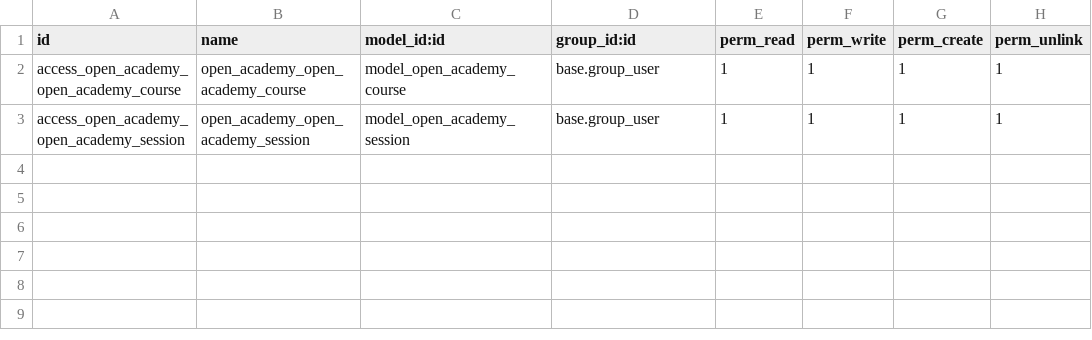
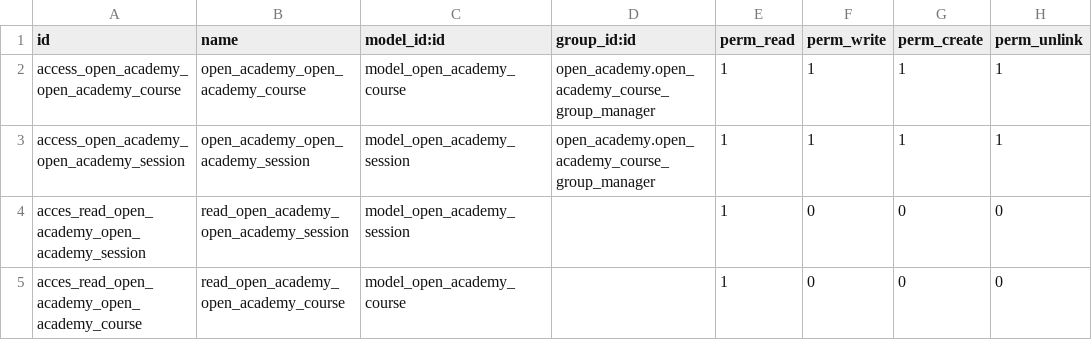
Before and after one commit to axlongines/practice, a CSV file: open_academy/security/ir.model.access.csv, drawn as a sheet.

Commit message:
[IMP] open_academy: onchange and model constrains implementation T#59020
The python constrains were added in order to check the instructor and the number of seats
The sql constrains were added in order to make the title and the description diferents and the course name unique
The view of graph, tree view whit extra color and calendar was added
The view of kanban was added

[IMP] open_academy: security implementation T#5920

The security of the course and the session were implemented

[IMP] open_academy: wizards implementation 59020

```diff
--- a/open_academy/security/ir.model.access.csv
+++ b/open_academy/security/ir.model.access.csv
@@ -1,3 +1,5 @@
 id,name,model_id:id,group_id:id,perm_read,perm_write,perm_create,perm_unlink
-access_open_academy_open_academy_course,open_academy_open_academy_course,model_open_academy_course,base.group_user,1,1,1,1
-access_open_academy_open_academy_session,open_academy_open_academy_session,model_open_academy_session,base.group_user,1,1,1,1
+access_open_academy_open_academy_course,open_academy_open_academy_course,model_open_academy_course,open_academy.open_academy_course_group_manager,1,1,1,1
+access_open_academy_open_academy_session,open_academy_open_academy_session,model_open_academy_session,open_academy.open_academy_course_group_manager,1,1,1,1
+acces_read_open_academy_open_academy_session,read_open_academy_open_academy_session,model_open_academy_session,,1,0,0,0
+acces_read_open_academy_open_academy_course,read_open_academy_open_academy_course,model_open_academy_course,,1,0,0,0
```
Also changed, not shown: 10 other files.
